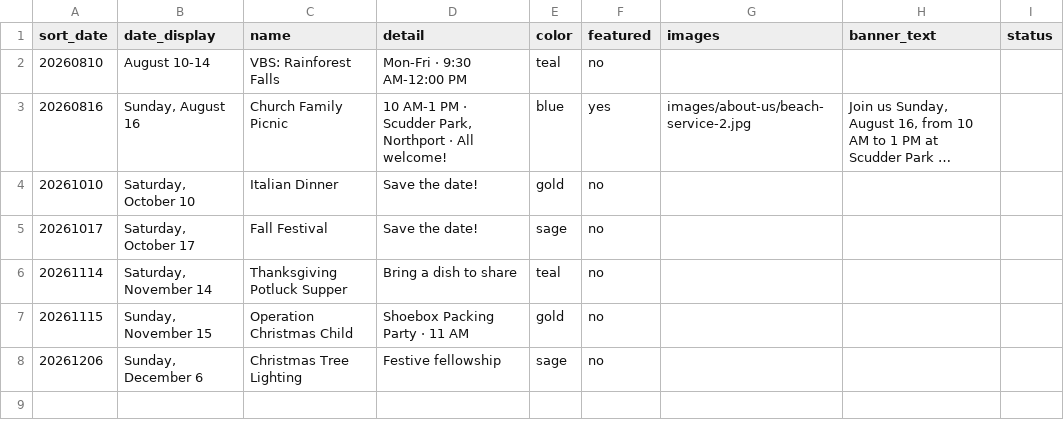
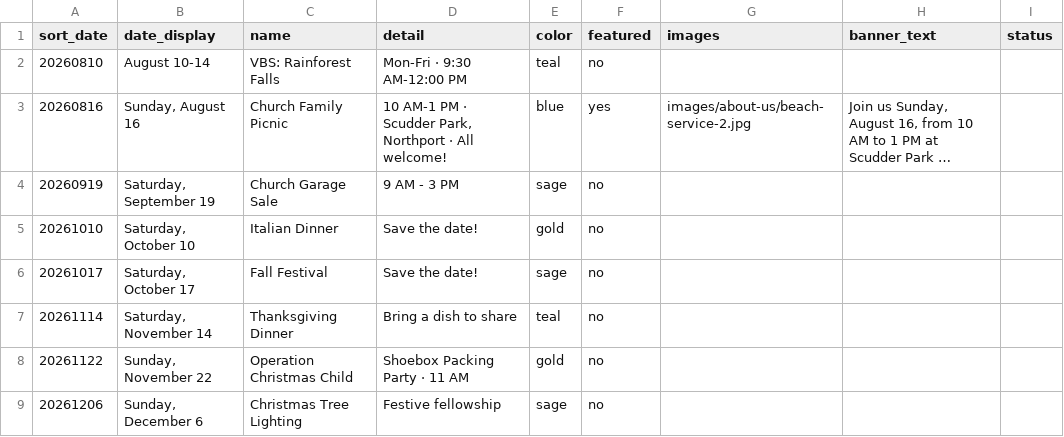
Before and after one commit to rebeccch/comcovchurch, a CSV file: events.csv, drawn as a sheet; long unchanged cells end in …; addresses are those after the commit; the diff names each change by its address in the sheet, - before the commit and + after, or states it on an @@ line.

Commit message:
Events: add 9/19 Garage Sale, rename Thanksgiving Dinner, move OCC to 11/22

```diff
--- a/events.csv
+++ b/events.csv
+row 4: 20260919 | Saturday, September 19 | Church Garage Sale | 9 AM - 3 PM | sage | no
-C7 (name): Thanksgiving Potluck Supper
+C7 (name): Thanksgiving Dinner
-A8 (sort_date): 20261115
+A8 (sort_date): 20261122
-B8 (date_display): Sunday, November 15
+B8 (date_display): Sunday, November 22
```
Also changed, not shown: 9 other files.
